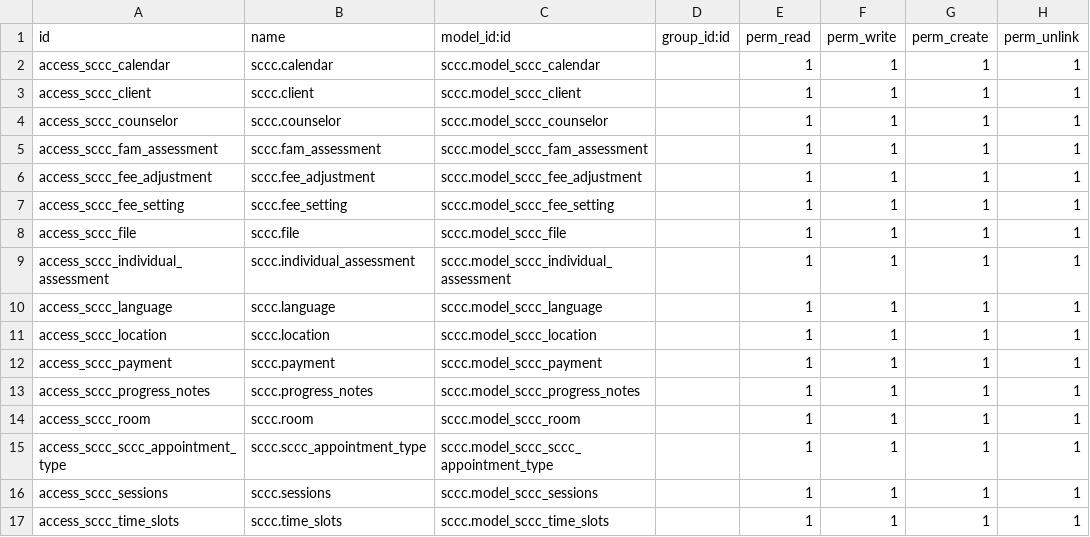
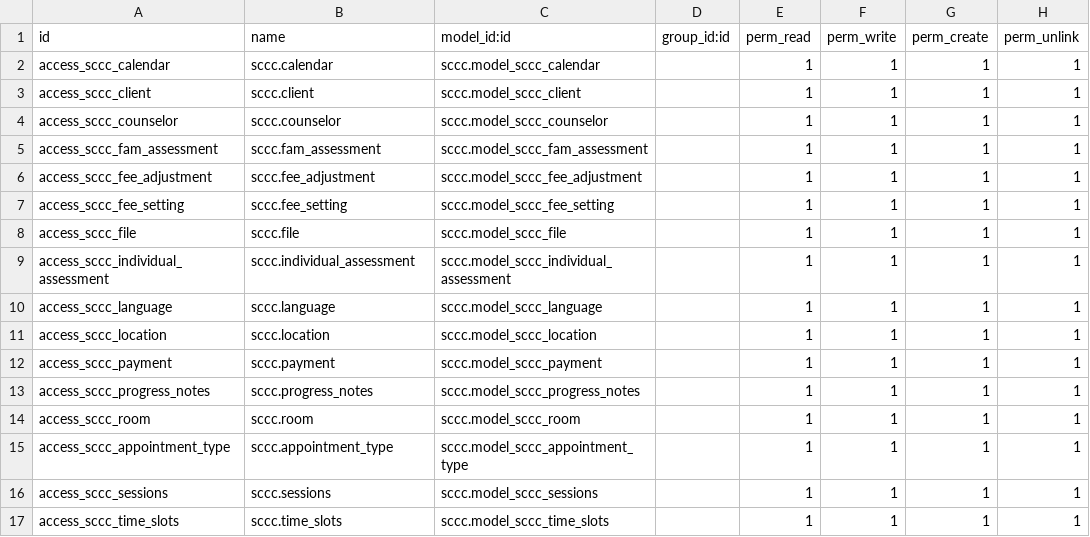
Before and after one commit to blink22/odoo-docker, a CSV file: addons/sccc/security/ir.model.access.csv, drawn as a sheet.

```diff
--- a/addons/sccc/security/ir.model.access.csv
+++ b/addons/sccc/security/ir.model.access.csv
@@ -14,3 +14,3 @@ access_sccc_progress_notes,sccc.progress_notes,sccc.model_sccc_progress_notes,,1
 access_sccc_room,sccc.room,sccc.model_sccc_room,,1,1,1,1
-access_sccc_sccc_appointment_type,sccc.sccc_appointment_type,sccc.model_sccc_sccc_appointment_type,,1,1,1,1
+access_sccc_appointment_type,sccc.appointment_type,sccc.model_sccc_appointment_type,,1,1,1,1
 access_sccc_sessions,sccc.sessions,sccc.model_sccc_sessions,,1,1,1,1
```
Also changed, not shown: 16 other files.
